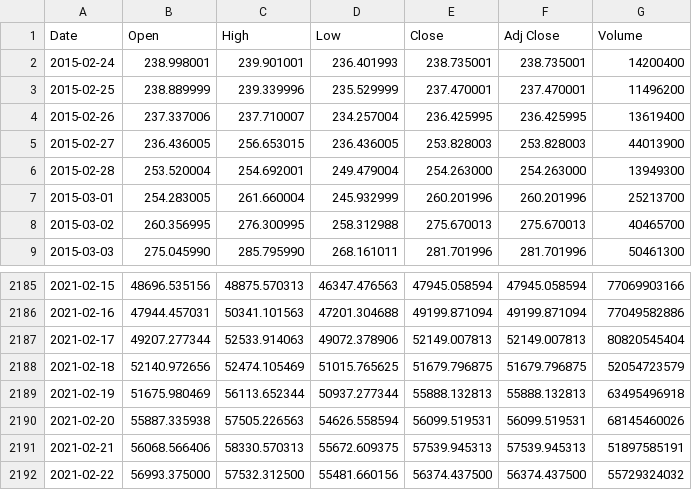
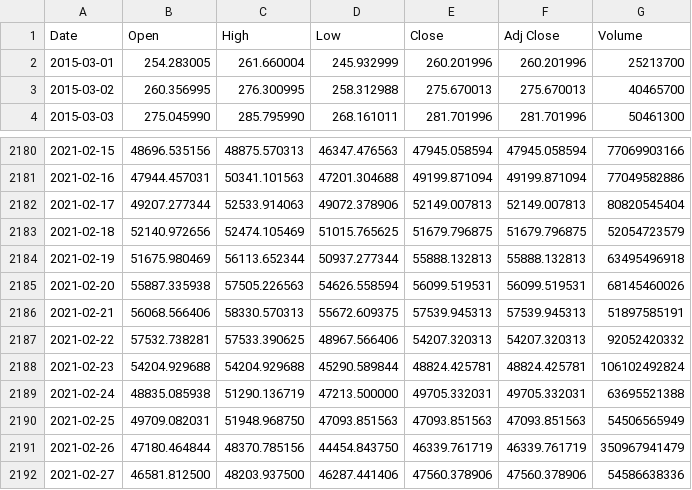
Before and after one commit to unfriendly/nntests, a CSV file: dataset.csv, drawn as a sheet; only a part is shown, gaps mark what is left out.

```diff
--- a/dataset.csv
+++ b/dataset.csv
@@ -1,7 +1,2 @@
 Date,Open,High,Low,Close,Adj Close,Volume
-2015-02-24,238.998001,239.901001,236.401993,238.735001,238.735001,14200400
-2015-02-25,238.889999,239.339996,235.529999,237.470001,237.470001,11496200
-2015-02-26,237.337006,237.710007,234.257004,236.425995,236.425995,13619400
-2015-02-27,236.436005,256.653015,236.436005,253.828003,253.828003,44013900
-2015-02-28,253.520004,254.692001,249.479004,254.263000,254.263000,13949300
 2015-03-01,254.283005,261.660004,245.932999,260.201996,260.201996,25213700
@@ -2191,2 +2186,7 @@ Date,Open,High,Low,Close,Adj Close,Volume
 2021-02-21,56068.566406,58330.570313,55672.609375,57539.945313,57539.945313,51897585191
-2021-02-22,56993.375000,57532.312500,55481.660156,56374.437500,56374.437500,55729324032
+2021-02-22,57532.738281,57533.390625,48967.566406,54207.320313,54207.320313,92052420332
+2021-02-23,54204.929688,54204.929688,45290.589844,48824.425781,48824.425781,106102492824
+2021-02-24,48835.085938,51290.136719,47213.500000,49705.332031,49705.332031,63695521388
+2021-02-25,49709.082031,51948.968750,47093.851563,47093.851563,47093.851563,54506565949
+2021-02-26,47180.464844,48370.785156,44454.843750,46339.761719,46339.761719,350967941479
+2021-02-27,46581.812500,48203.937500,46287.441406,47560.378906,47560.378906,54586638336
```
Also changed, not shown: 1 other file.
